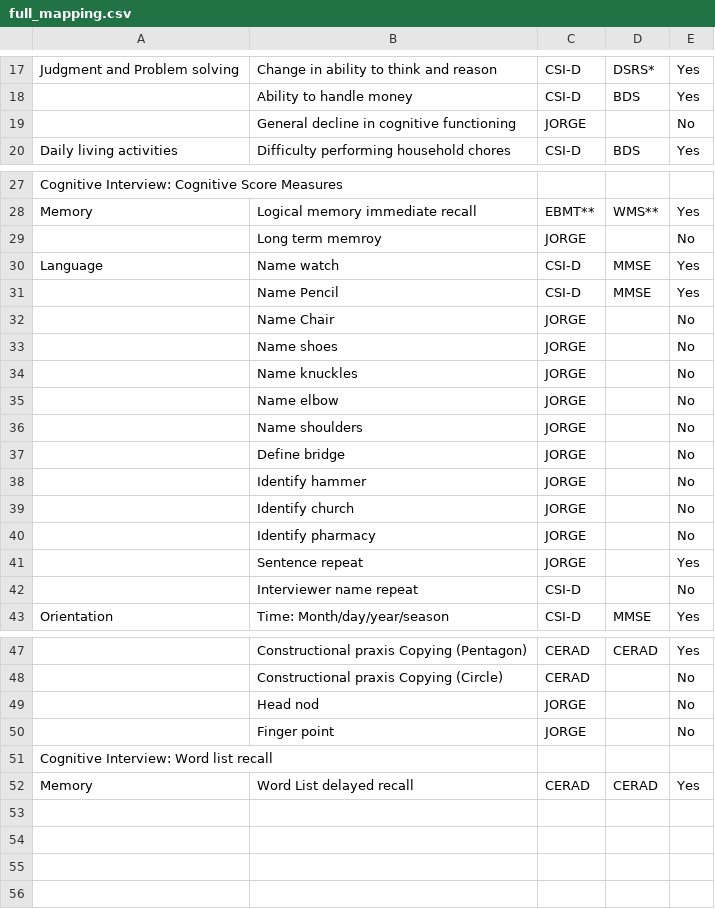
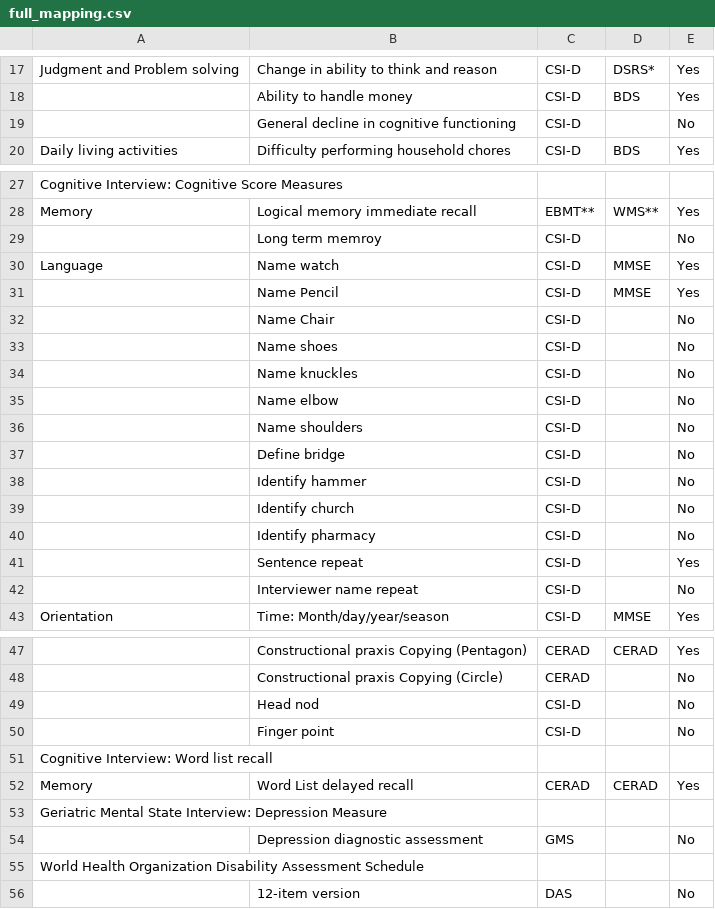
Before and after one commit to chrissoria/1066_Algorithm, a CSV file: ADAMS/mapping/full_mapping.csv, drawn as a sheet; only a part is shown, gaps mark what is left out; the diff names each change by its address in the sheet, - before the commit and + after, or states it on an @@ line.

Commit message:
cleaned up the code in the ADAMS reproduction of 1066, updated the mapping in the ADAMS mapping to include GMS and whodas12.

```diff
--- a/ADAMS/mapping/full_mapping.csv
+++ b/ADAMS/mapping/full_mapping.csv
-C19: JORGE
+C19: CSI-D
-C29: JORGE
+C29: CSI-D
-C32:C41: JORGE
+C32:C41: CSI-D
-C49:C50: JORGE
+C49:C50: CSI-D
+row 53: Geriatric Mental State Interview: Depression Measure
+row 54:  | Depression diagnostic assessment | GMS |  | No
+row 55: World Health Organization Disability Assessment Schedule
+row 56:  | 12-item version | DAS |  | No
```
Also changed, not shown: 5 other files.
